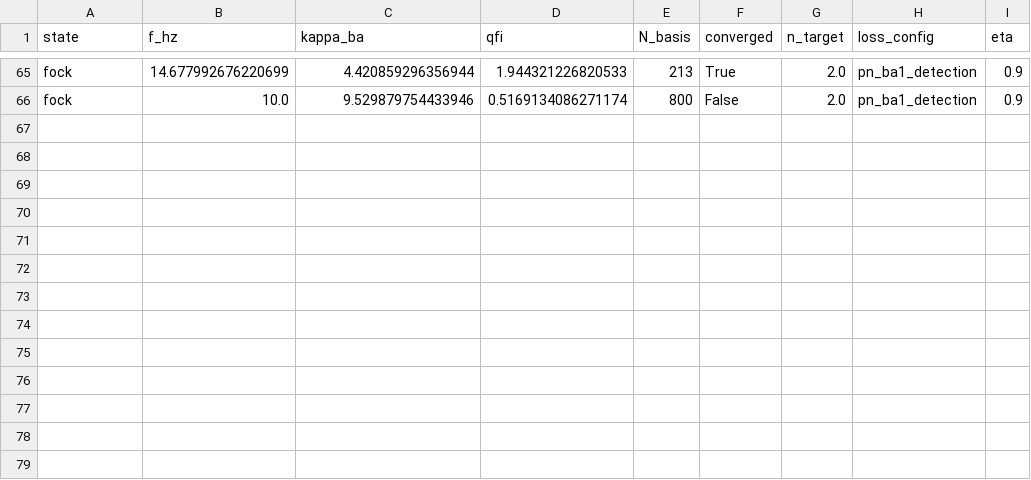
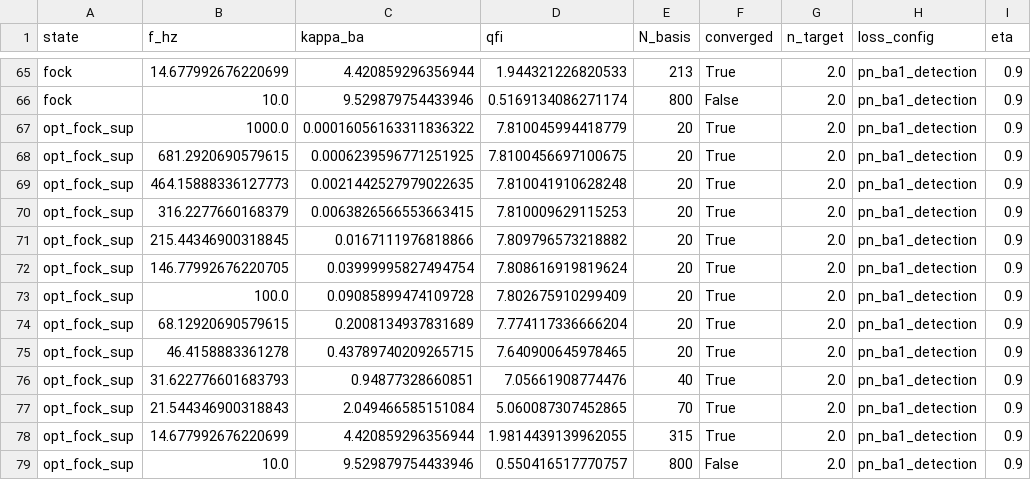
Before and after one commit to zilanxiong/LIGO-backaction-simulation, a CSV file: 2026-09-07/quantum_sensing/studies/results/ba1_frequency_sweep_pn_ba1_detection.csv, drawn as a sheet; only a part is shown, gaps mark what is left out; the diff names each change by its address in the sheet, - before the commit and + after, or states it on an @@ line.

```diff
--- a/2026-09-07/quantum_sensing/studies/results/ba1_frequency_sweep_pn_ba1_detection.csv
+++ b/2026-09-07/quantum_sensing/studies/results/ba1_frequency_sweep_pn_ba1_detection.csv
+row 67: opt_fock_sup | 1000.0 | 0.00016056163311836322 | 7.810045994418779 | 20 | True | 2.0 | pn_ba1_detection | 0.9
+row 68: opt_fock_sup | 681.2920690579615 | 0.0006239596771251925 | 7.8100456697100675 | 20 | True | 2.0 | pn_ba1_detection | 0.9
+row 69: opt_fock_sup | 464.15888336127773 | 0.0021442527979022635 | 7.810041910628248 | 20 | True | 2.0 | pn_ba1_detection | 0.9
+row 70: opt_fock_sup | 316.2277660168379 | 0.0063826566553663415 | 7.810009629115253 | 20 | True | 2.0 | pn_ba1_detection | 0.9
+row 71: opt_fock_sup | 215.44346900318845 | 0.0167111976818866 | 7.809796573218882 | 20 | True | 2.0 | pn_ba1_detection | 0.9
+row 72: opt_fock_sup | 146.77992676220705 | 0.03999995827494754 | 7.808616919819624 | 20 | True | 2.0 | pn_ba1_detection | 0.9
+row 73: opt_fock_sup | 100.0 | 0.09085899474109728 | 7.802675910299409 | 20 | True | 2.0 | pn_ba1_detection | 0.9
+row 74: opt_fock_sup | 68.12920690579615 | 0.2008134937831689 | 7.774117336666204 | 20 | True | 2.0 | pn_ba1_detection | 0.9
+row 75: opt_fock_sup | 46.4158883361278 | 0.43789740209265715 | 7.640900645978465 | 20 | True | 2.0 | pn_ba1_detection | 0.9
+row 76: opt_fock_sup | 31.622776601683793 | 0.94877328660851 | 7.05661908774476 | 40 | True | 2.0 | pn_ba1_detection | 0.9
+row 77: opt_fock_sup | 21.544346900318843 | 2.049466585151084 | 5.060087307452865 | 70 | True | 2.0 | pn_ba1_detection | 0.9
+row 78: opt_fock_sup | 14.677992676220699 | 4.420859296356944 | 1.9814439139962055 | 315 | True | 2.0 | pn_ba1_detection | 0.9
+row 79: opt_fock_sup | 10.0 | 9.529879754433946 | 0.550416517770757 | 800 | False | 2.0 | pn_ba1_detection | 0.9
```
Also changed, not shown: 3 other files.
